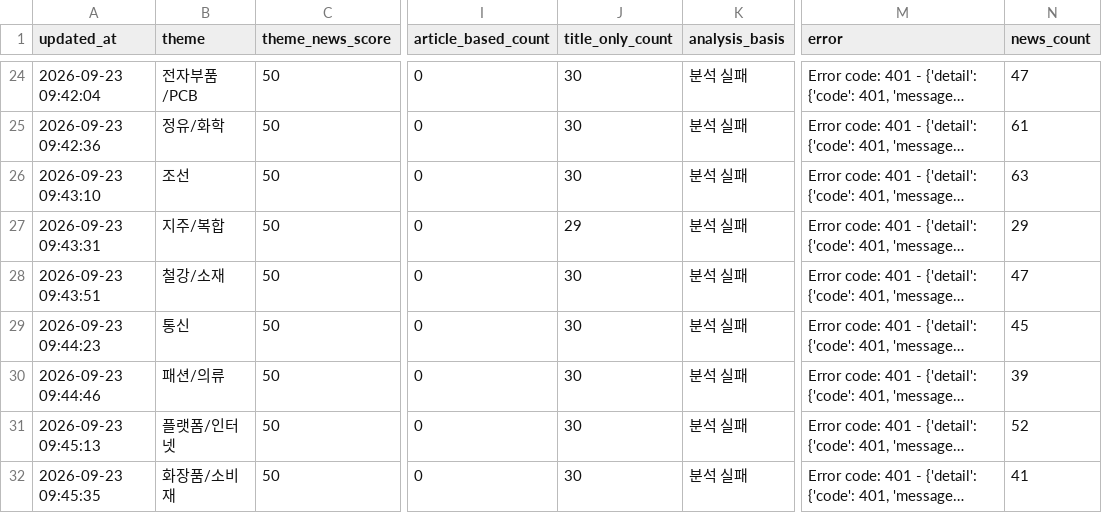
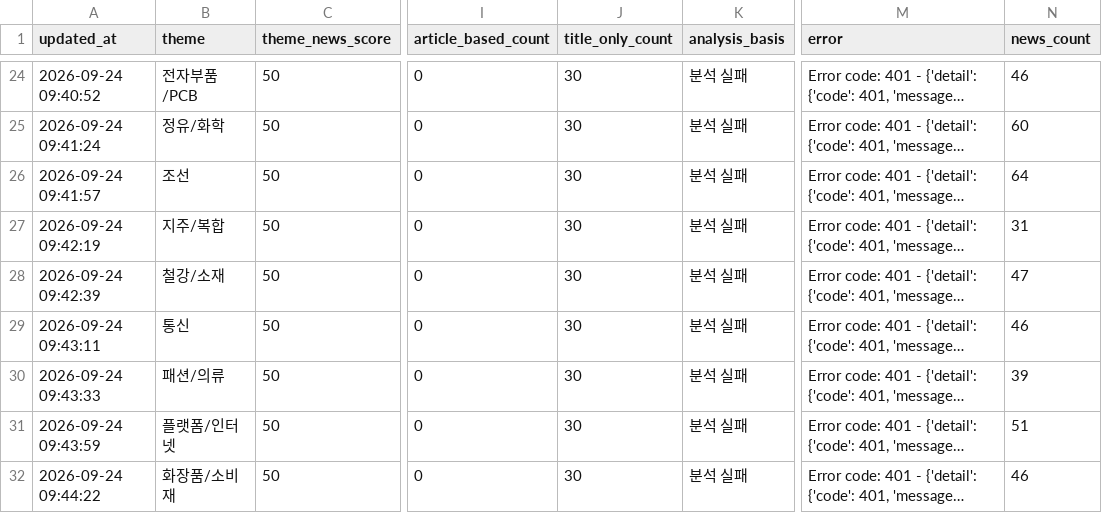
Before and after one commit to Dolphin-cs224/ai-turbo, a CSV file: data/theme_news_scores.csv, drawn as a sheet; only a part is shown, gaps mark what is left out; long unchanged cells end in …; the diff covers the shown part only; the diff names each change by its address in the sheet, - before the commit and + after, or states it on an @@ line.

```diff
--- a/data/theme_news_scores.csv
+++ b/data/theme_news_scores.csv
-A24 (updated_at): 2026-09-23 09:42:04
+A24 (updated_at): 2026-09-24 09:40:52
-N24 (news_count): 47
+N24 (news_count): 46
-A25 (updated_at): 2026-09-23 09:42:36
+A25 (updated_at): 2026-09-24 09:41:24
-N25 (news_count): 61
+N25 (news_count): 60
-A26 (updated_at): 2026-09-23 09:43:10
+A26 (updated_at): 2026-09-24 09:41:57
-N26 (news_count): 63
+N26 (news_count): 64
-A27 (updated_at): 2026-09-23 09:43:31
+A27 (updated_at): 2026-09-24 09:42:19
-J27 (title_only_count): 29
+J27 (title_only_count): 30
-N27 (news_count): 29
+N27 (news_count): 31
-A28 (updated_at): 2026-09-23 09:43:51
+A28 (updated_at): 2026-09-24 09:42:39
-A29 (updated_at): 2026-09-23 09:44:23
+A29 (updated_at): 2026-09-24 09:43:11
-N29 (news_count): 45
+N29 (news_count): 46
-A30 (updated_at): 2026-09-23 09:44:46
+A30 (updated_at): 2026-09-24 09:43:33
-A31 (updated_at): 2026-09-23 09:45:13
+A31 (updated_at): 2026-09-24 09:43:59
-N31 (news_count): 52
+N31 (news_count): 51
-A32 (updated_at): 2026-09-23 09:45:35
+A32 (updated_at): 2026-09-24 09:44:22
-N32 (news_count): 41
+N32 (news_count): 46
```
Also changed, not shown: 32 edited cells elsewhere in this file, 1 other file.
